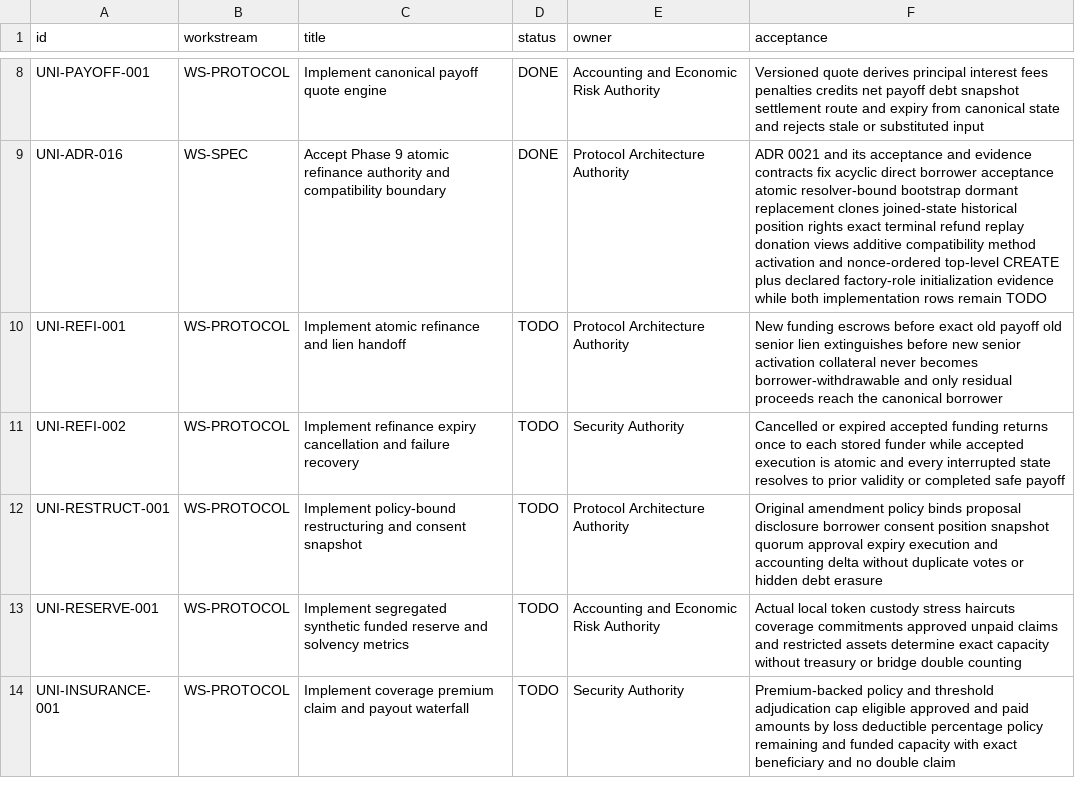
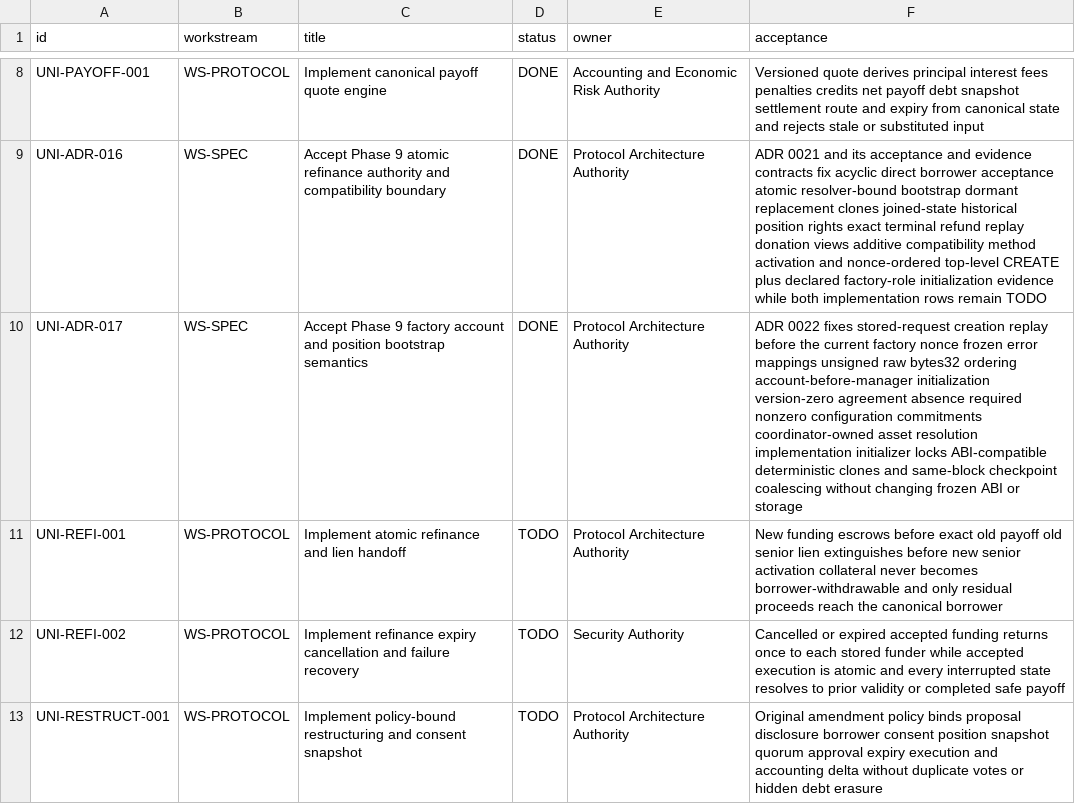
Before and after one commit to JAPHARYROMAN/UNIFIED, a CSV file: docs/backlog/phase-9.csv, drawn as a sheet; only a part is shown, gaps mark what is left out; the shorter side is filled out with more unchanged rows.

Commit message:
feat(phase9): freeze D1 bootstrap semantics

```diff
--- a/docs/backlog/phase-9.csv
+++ b/docs/backlog/phase-9.csv
@@ -9,2 +9,3 @@ UNI-PAYOFF-001,WS-PROTOCOL,Implement canonical payoff quote engine,DONE,Accounti
 UNI-ADR-016,WS-SPEC,Accept Phase 9 atomic refinance authority and compatibility boundary,DONE,Protocol Architecture Authority,ADR 0021 and its acceptance and evidence contracts fix acyclic direct borrower acceptance atomic resolver-bound bootstrap dormant replacement clones joined-state historical position rights exact terminal refund replay donation views additive compatibility method activation and nonce-ordered top-level CREATE plus declared factory-role initialization evidence while both implementation rows remain TODO
+UNI-ADR-017,WS-SPEC,Accept Phase 9 factory account and position bootstrap semantics,DONE,Protocol Architecture Authority,ADR 0022 fixes stored-request creation replay before the current factory nonce frozen error mappings unsigned raw bytes32 ordering account-before-manager initialization version-zero agreement absence required nonzero configuration commitments coordinator-owned asset resolution implementation initializer locks ABI-compatible deterministic clones and same-block checkpoint coalescing without changing frozen ABI or storage
 UNI-REFI-001,WS-PROTOCOL,Implement atomic refinance and lien handoff,TODO,Protocol Architecture Authority,New funding escrows before exact old payoff old senior lien extinguishes before new senior activation collateral never becomes borrower-withdrawable and only residual proceeds reach the canonical borrower
```
Also changed, not shown: 15 other files.
